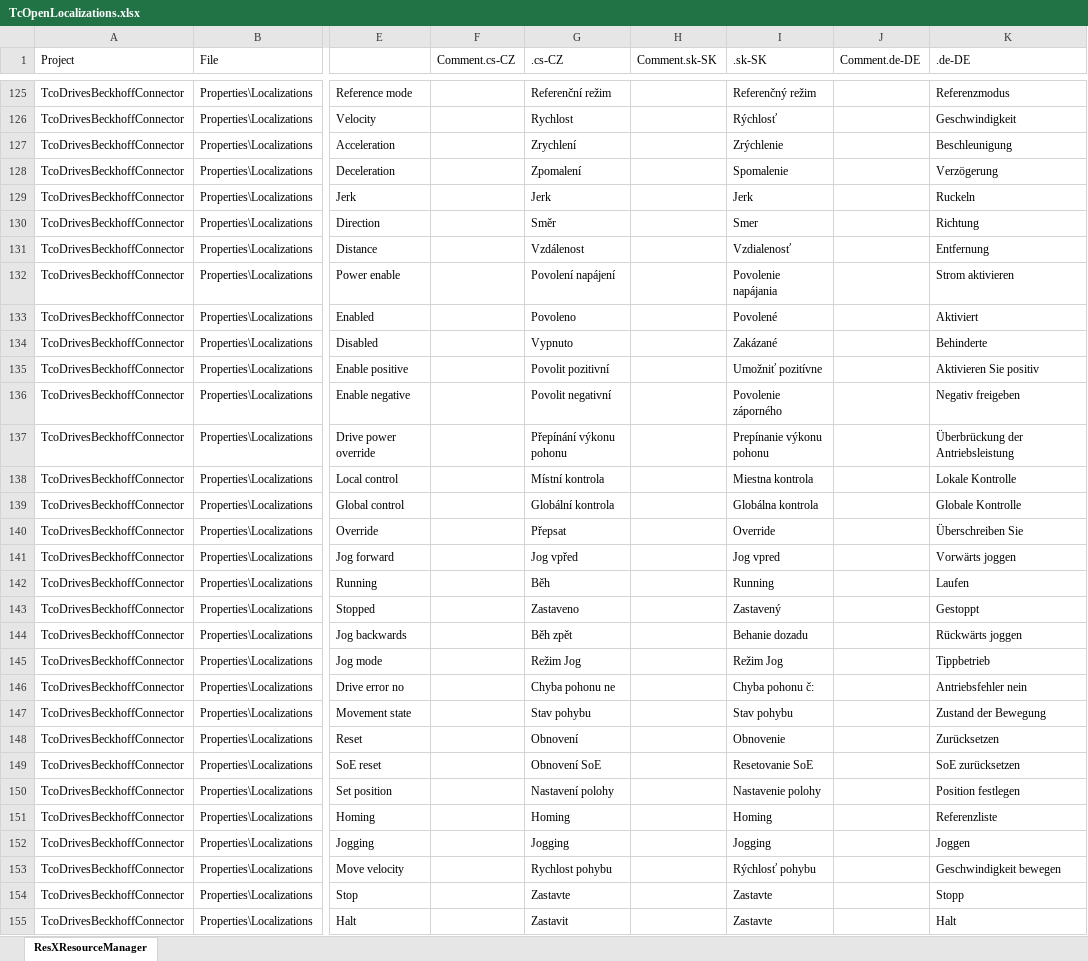
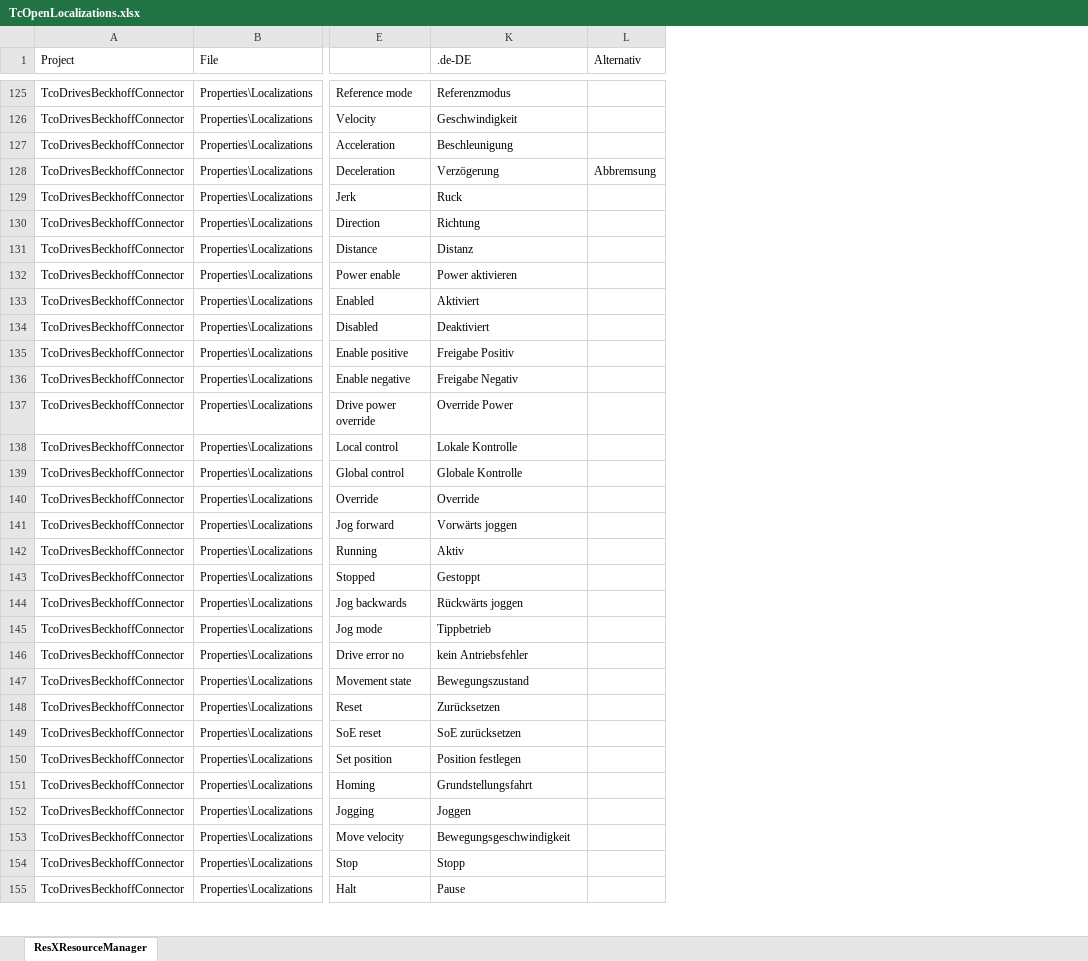
Before and after one commit to TcOpenGroup/TcOpen, an Excel workbook: assets/TcOpenLocalizations.xlsx, sheet ResXResourceManager, drawn as a sheet; only a part is shown, gaps mark what is left out; values as stored, in another font and other column widths than the file's, no borders; removed rows and columns are numbered as before the commit, all else as after; the diff covers the shown part only; the diff names each change by its address in the sheet, - before the commit and + after, or states it on an @@ line.

```diff
--- a/assets/TcOpenLocalizations.xlsx (sheet ResXResourceManager)
+++ b/assets/TcOpenLocalizations.xlsx (sheet ResXResourceManager)
@@ column F (Comment.cs-CZ) hidden, empty @@
@@ column G (.cs-CZ) hidden, rows 125-155: Referenční režim | Rychlost | Zrychlení | Zpomalení | Jerk | Směr | Vzdálenost | Povolení napájení | Povoleno | Vypnuto | Povolit pozitivní | Povolit negativní | Přepínání výkonu pohonu | Místní kontrola | Globální kontrola | Přepsat | Jog vpřed | Běh | Zastaveno | Běh zpět | Režim Jog | Chyba pohonu ne | Stav pohybu | Obnovení | Obnovení SoE | Nastavení polohy | Homing | Jogging | Rychlost pohybu | Zastavte | Zastavit @@
@@ column H (Comment.sk-SK) hidden, empty @@
@@ column I (.sk-SK) hidden, rows 125-155: Referenčný režim | Rýchlosť | Zrýchlenie | Spomalenie | Jerk | Smer | Vzdialenosť | Povolenie napájania | Povolené | Zakázané | Umožniť pozitívne | Povolenie záporného | Prepínanie výkonu pohonu | Miestna kontrola | Globálna kontrola | Override | Jog vpred | Running | Zastavený | Behanie dozadu | Režim Jog | Chyba pohonu č: | Stav pohybu | Obnovenie | Resetovanie SoE | Nastavenie polohy | Homing | Jogging | Rýchlosť pohybu | Zastavte | Zastavte @@
@@ column J (Comment.de-DE) hidden, empty @@
+column L (Alternativ), row 128: Abbremsung
-K129 (.de-DE): Ruckeln
+K129 (.de-DE): Ruck
-K131 (.de-DE): Entfernung
+K131 (.de-DE): Distanz
-K132 (.de-DE): Strom aktivieren
+K132 (.de-DE): Power aktivieren
-K134 (.de-DE): Behinderte
+K134 (.de-DE): Deaktiviert
-K135 (.de-DE): Aktivieren Sie positiv
+K135 (.de-DE): Freigabe Positiv
-K136 (.de-DE): Negativ freigeben
+K136 (.de-DE): Freigabe Negativ
-K137 (.de-DE): Überbrückung der Antriebsleistung
+K137 (.de-DE): Override Power
-K140 (.de-DE): Überschreiben Sie
+K140 (.de-DE): Override
-K142 (.de-DE): Laufen
+K142 (.de-DE): Aktiv
-K146 (.de-DE): Antriebsfehler nein
+K146 (.de-DE): kein Antriebsfehler
-K147 (.de-DE): Zustand der Bewegung
+K147 (.de-DE): Bewegungszustand
-K151 (.de-DE): Referenzliste
+K151 (.de-DE): Grundstellungsfahrt
-K153 (.de-DE): Geschwindigkeit bewegen
+K153 (.de-DE): Bewegungsgeschwindigkeit
-K155 (.de-DE): Halt
+K155 (.de-DE): Pause
```
Also changed, not shown: 130 edited cells elsewhere in this sheet.
